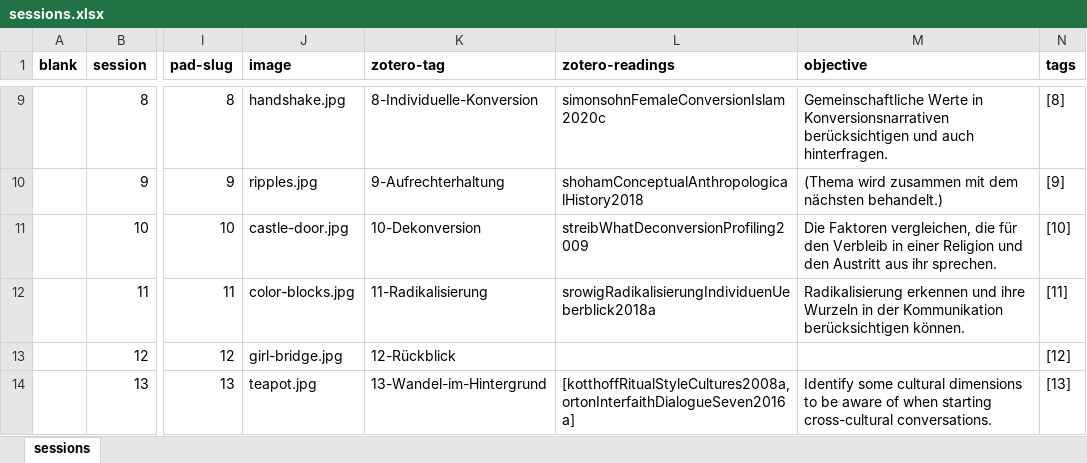
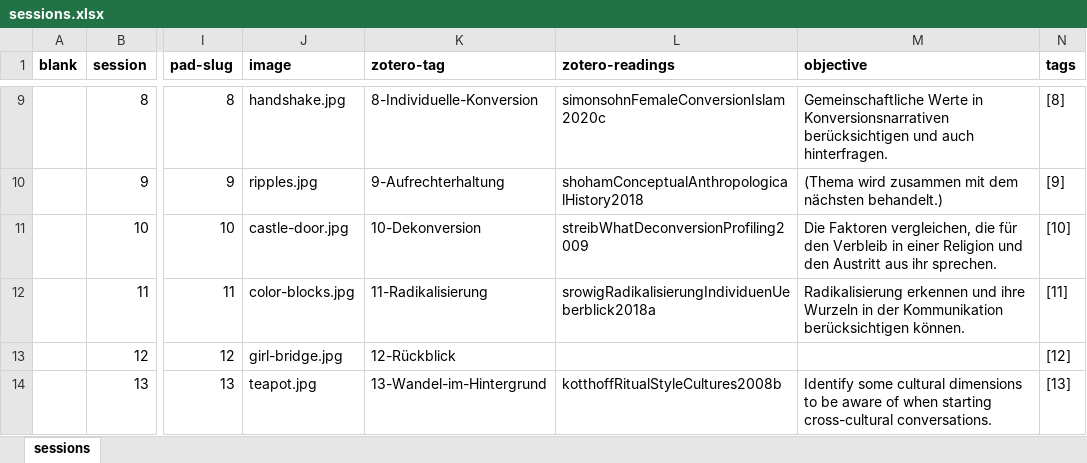
Before and after one commit to jirelations/24inter, an Excel workbook: _data/sessions.xlsx, sheet sessions, drawn as a sheet; only a part is shown, gaps mark what is left out; values as stored, in another font and other column widths than the file's, no borders; the diff names each change by its address in the sheet, - before the commit and + after, or states it on an @@ line.

Commit message:
Session 12

```diff
--- a/_data/sessions.xlsx (sheet sessions)
+++ b/_data/sessions.xlsx (sheet sessions)
-L14 (zotero-readings): [kotthoffRitualStyleCultures2008a, ortonInterfaithDialogueSeven2016a]
+L14 (zotero-readings): kotthoffRitualStyleCultures2008b
```
Also changed, not shown: 7 other files.
